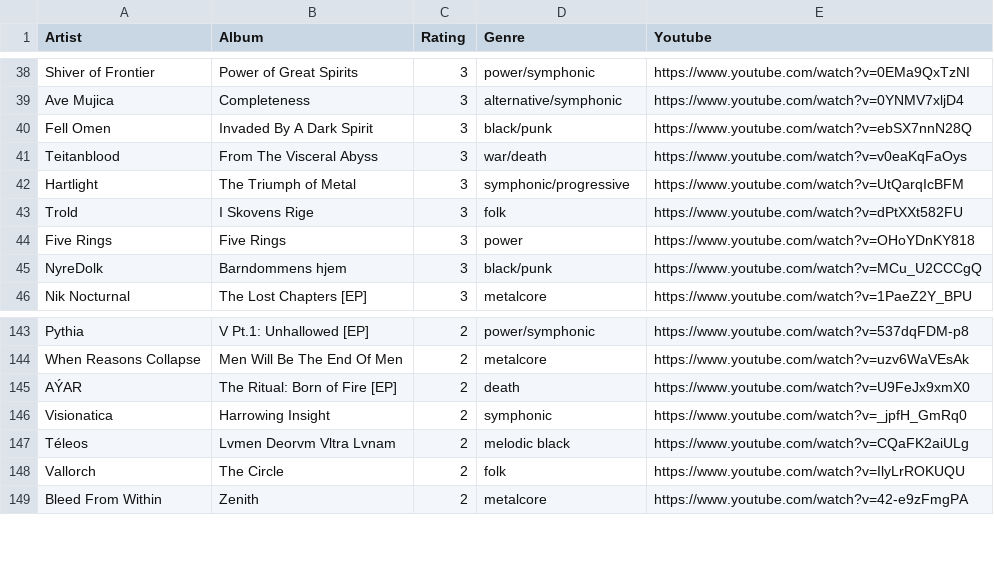
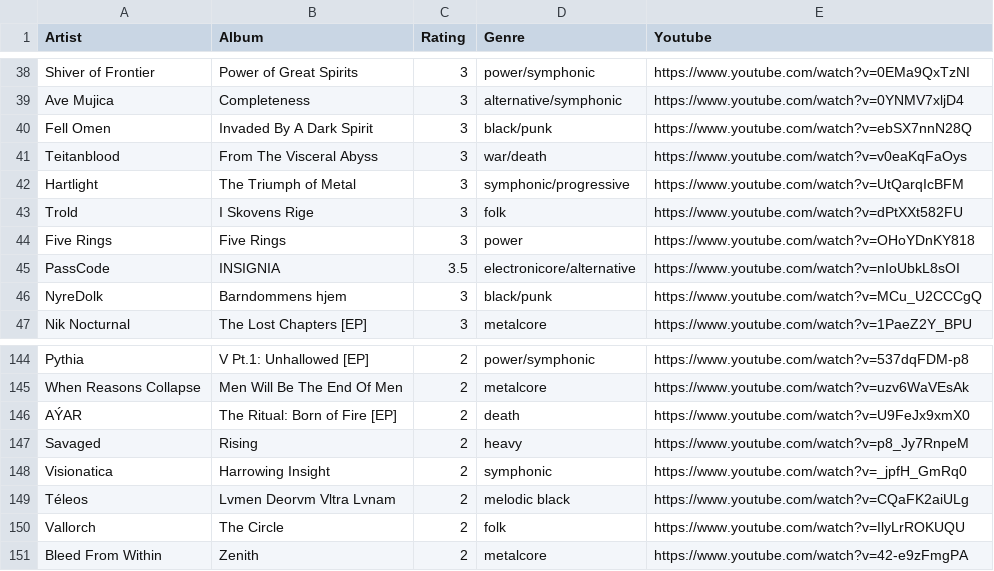
Before and after one commit to the-cassiopeia/albums2025, a CSV file: albums.csv, drawn as a sheet; only a part is shown, gaps mark what is left out; the diff names each change by its address in the sheet, - before the commit and + after, or states it on an @@ line.

```diff
--- a/albums.csv
+++ b/albums.csv
+row 45: PassCode | INSIGNIA | 3.5 | electronicore/alternative | https://www.youtube.com/watch?v=nIoUbkL8sOI
+row 147: Savaged | Rising | 2 | heavy | https://www.youtube.com/watch?v=p8_Jy7RnpeM
```
Also changed, not shown: 2 other files.
